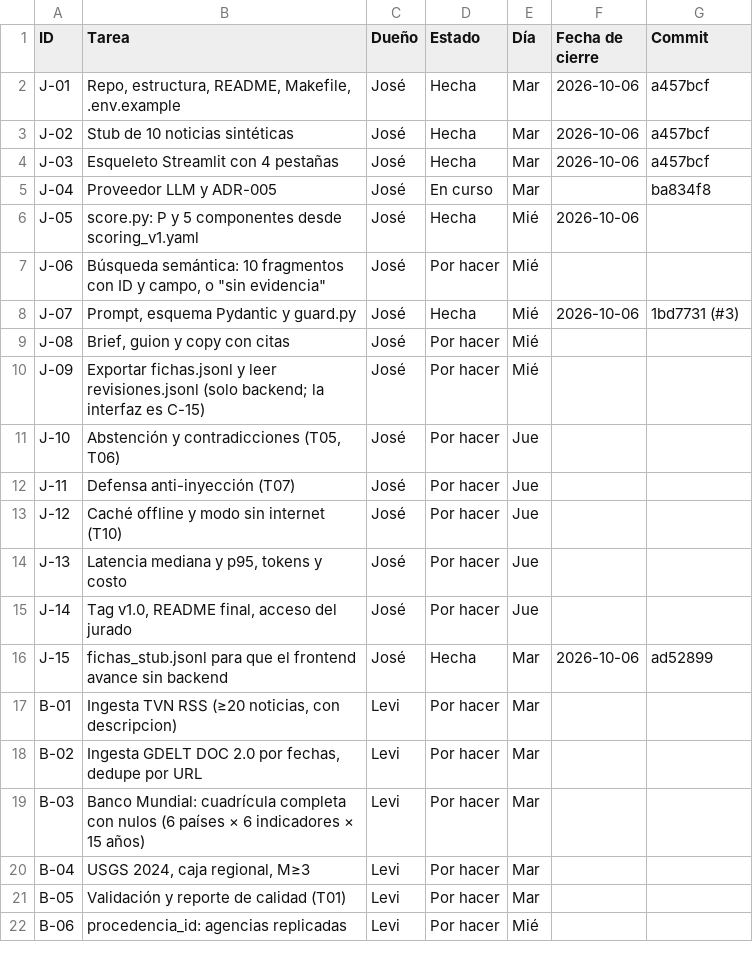
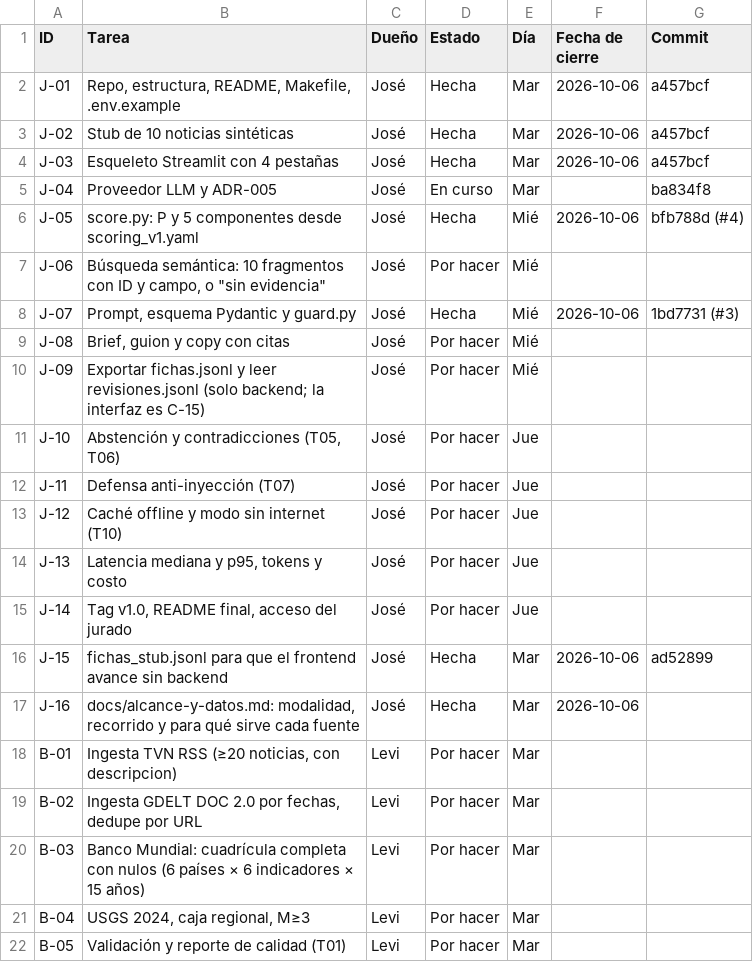
Before and after one commit to vorluno/copiloto-tvn, a CSV file: docs/notion/tareas.csv, drawn as a sheet; only a part is shown; the shorter side is filled out with more unchanged rows.

```diff
--- a/docs/notion/tareas.csv
+++ b/docs/notion/tareas.csv
@@ -5,3 +5,3 @@ J-03,Esqueleto Streamlit con 4 pestañas,José,Hecha,Mar,2026-10-06,a457bcf
 J-04,Proveedor LLM y ADR-005,José,En curso,Mar,,ba834f8
-J-05,score.py: P y 5 componentes desde scoring_v1.yaml,José,Hecha,Mié,2026-10-06,
+J-05,score.py: P y 5 componentes desde scoring_v1.yaml,José,Hecha,Mié,2026-10-06,bfb788d (#4)
 J-06,"Búsqueda semántica: 10 fragmentos con ID y campo, o ""sin evidencia""",José,Por hacer,Mié,,
@@ -16,2 +16,3 @@ J-14,"Tag v1.0, README final, acceso del jurado",José,Por hacer,Jue,,
 J-15,fichas_stub.jsonl para que el frontend avance sin backend,José,Hecha,Mar,2026-10-06,ad52899
+J-16,"docs/alcance-y-datos.md: modalidad, recorrido y para qué sirve cada fuente",José,Hecha,Mar,2026-10-06,
 B-01,"Ingesta TVN RSS (≥20 noticias, con descripcion)",Levi,Por hacer,Mar,,
```
Also changed, not shown: 4 other files.
